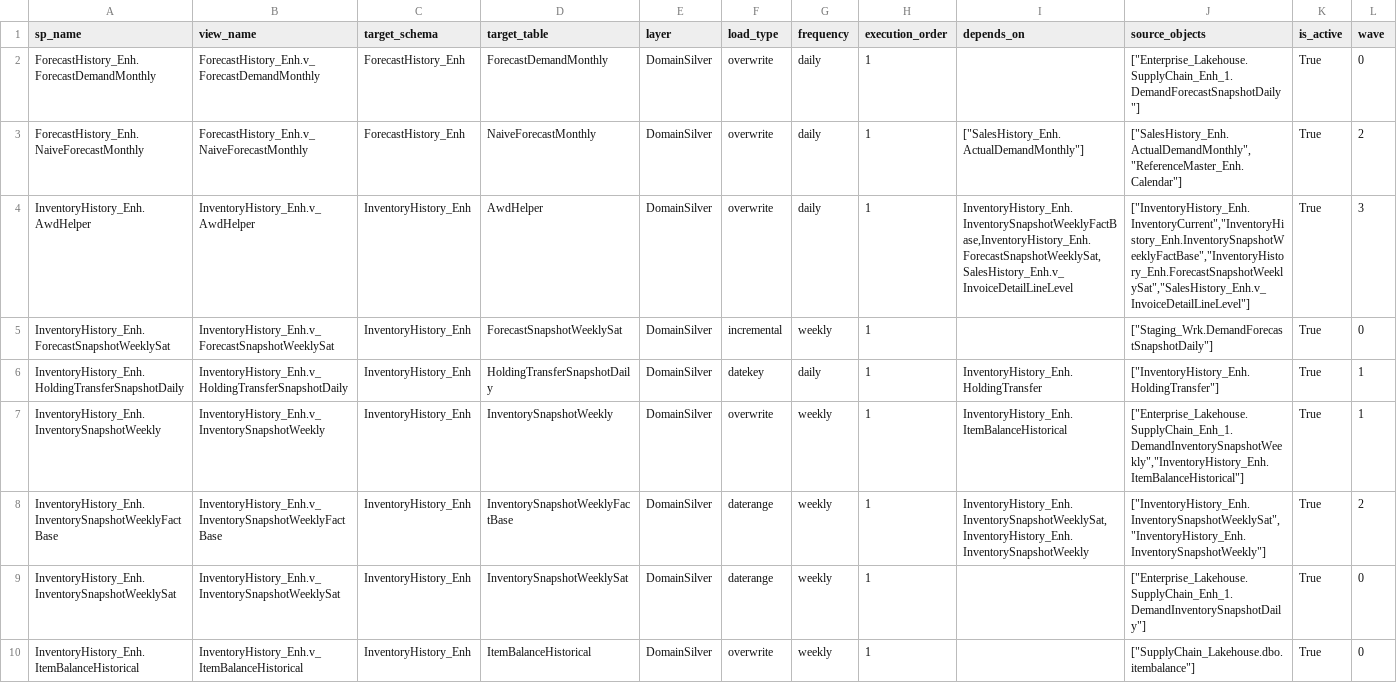
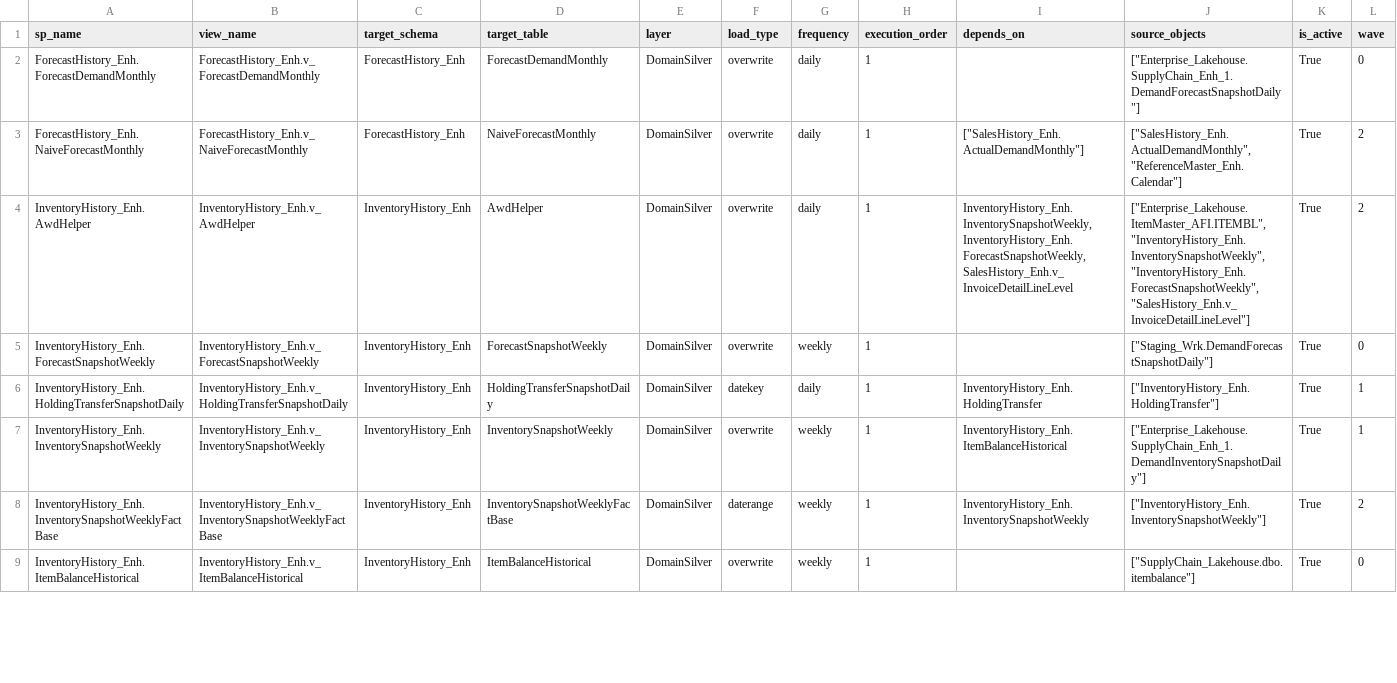
Before and after one commit to ankinguyen-engineer-2002/Fabric-v9-Warehouse-Medallion, a CSV file: lineage_explorer/data/registry.csv, drawn as a sheet; only a part is shown; the diff covers the shown part only.

```diff
--- a/lineage_explorer/data/registry.csv
+++ b/lineage_explorer/data/registry.csv
@@ -3,8 +3,7 @@ ForecastHistory_Enh.ForecastDemandMonthly,ForecastHistory_Enh.v_ForecastDemandMo
 ForecastHistory_Enh.NaiveForecastMonthly,ForecastHistory_Enh.v_NaiveForecastMonthly,ForecastHistory_Enh,NaiveForecastMonthly,DomainSilver,overwrite,daily,1,"[""SalesHistory_Enh.ActualDemandMonthly""]","[""SalesHistory_Enh.ActualDemandMonthly"",""ReferenceMaster_Enh.Calendar""]",True,2
-InventoryHistory_Enh.AwdHelper,InventoryHistory_Enh.v_AwdHelper,InventoryHistory_Enh,AwdHelper,DomainSilver,overwrite,daily,1,"InventoryHistory_Enh.InventorySnapshotWeeklyFactBase,InventoryHistory_Enh.ForecastSnapshotWeeklySat,SalesHistory_Enh.v_InvoiceDetailLineLevel","[""InventoryHistory_Enh.InventoryCurrent"",""InventoryHistory_Enh.InventorySnapshotWeeklyFactBase"",""InventoryHistory_Enh.ForecastSnapshotWeeklySat"",""SalesHistory_Enh.v_InvoiceDetailLineLevel""]",True,3
-InventoryHistory_Enh.ForecastSnapshotWeeklySat,InventoryHistory_Enh.v_ForecastSnapshotWeeklySat,InventoryHistory_Enh,ForecastSnapshotWeeklySat,DomainSilver,incremental,weekly,1,,"[""Staging_Wrk.DemandForecastSnapshotDaily""]",True,0
+InventoryHistory_Enh.AwdHelper,InventoryHistory_Enh.v_AwdHelper,InventoryHistory_Enh,AwdHelper,DomainSilver,overwrite,daily,1,"InventoryHistory_Enh.InventorySnapshotWeekly,InventoryHistory_Enh.ForecastSnapshotWeekly,SalesHistory_Enh.v_InvoiceDetailLineLevel","[""Enterprise_Lakehouse.ItemMaster_AFI.ITEMBL"",""InventoryHistory_Enh.InventorySnapshotWeekly"",""InventoryHistory_Enh.ForecastSnapshotWeekly"",""SalesHistory_Enh.v_InvoiceDetailLineLevel""]",True,2
+InventoryHistory_Enh.ForecastSnapshotWeekly,InventoryHistory_Enh.v_ForecastSnapshotWeekly,InventoryHistory_Enh,ForecastSnapshotWeekly,DomainSilver,overwrite,weekly,1,,"[""Staging_Wrk.DemandForecastSnapshotDaily""]",True,0
 InventoryHistory_Enh.HoldingTransferSnapshotDaily,InventoryHistory_Enh.v_HoldingTransferSnapshotDaily,InventoryHistory_Enh,HoldingTransferSnapshotDaily,DomainSilver,datekey,daily,1,InventoryHistory_Enh.HoldingTransfer,"[""InventoryHistory_Enh.HoldingTransfer""]",True,1
-InventoryHistory_Enh.InventorySnapshotWeekly,InventoryHistory_Enh.v_InventorySnapshotWeekly,InventoryHistory_Enh,InventorySnapshotWeekly,DomainSilver,overwrite,weekly,1,InventoryHistory_Enh.ItemBalanceHistorical,"[""Enterprise_Lakehouse.SupplyChain_Enh_1.DemandInventorySnapshotWeekly"",""InventoryHistory_Enh.ItemBalanceHistorical""]",True,1
-InventoryHistory_Enh.InventorySnapshotWeeklyFactBase,InventoryHistory_Enh.v_InventorySnapshotWeeklyFactBase,InventoryHistory_Enh,InventorySnapshotWeeklyFactBase,DomainSilver,daterange,weekly,1,"InventoryHistory_Enh.InventorySnapshotWeeklySat,InventoryHistory_Enh.InventorySnapshotWeekly","[""InventoryHistory_Enh.InventorySnapshotWeeklySat"",""InventoryHistory_Enh.InventorySnapshotWeekly""]",True,2
-InventoryHistory_Enh.InventorySnapshotWeeklySat,InventoryHistory_Enh.v_InventorySnapshotWeeklySat,InventoryHistory_Enh,InventorySnapshotWeeklySat,DomainSilver,daterange,weekly,1,,"[""Enterprise_Lakehouse.SupplyChain_Enh_1.DemandInventorySnapshotDaily""]",True,0
+InventoryHistory_Enh.InventorySnapshotWeekly,InventoryHistory_Enh.v_InventorySnapshotWeekly,InventoryHistory_Enh,InventorySnapshotWeekly,DomainSilver,overwrite,weekly,1,InventoryHistory_Enh.ItemBalanceHistorical,"[""Enterprise_Lakehouse.SupplyChain_Enh_1.DemandInventorySnapshotDaily""]",True,1
+InventoryHistory_Enh.InventorySnapshotWeeklyFactBase,InventoryHistory_Enh.v_InventorySnapshotWeeklyFactBase,InventoryHistory_Enh,InventorySnapshotWeeklyFactBase,DomainSilver,daterange,weekly,1,InventoryHistory_Enh.InventorySnapshotWeekly,"[""InventoryHistory_Enh.InventorySnapshotWeekly""]",True,2
 InventoryHistory_Enh.ItemBalanceHistorical,InventoryHistory_Enh.v_ItemBalanceHistorical,InventoryHistory_Enh,ItemBalanceHistorical,DomainSilver,overwrite,weekly,1,,"[""SupplyChain_Lakehouse.dbo.itembalance""]",True,0
```
Also changed, not shown: 9 edited cells elsewhere in this file, lineage_explorer/data/run_history.csv.
